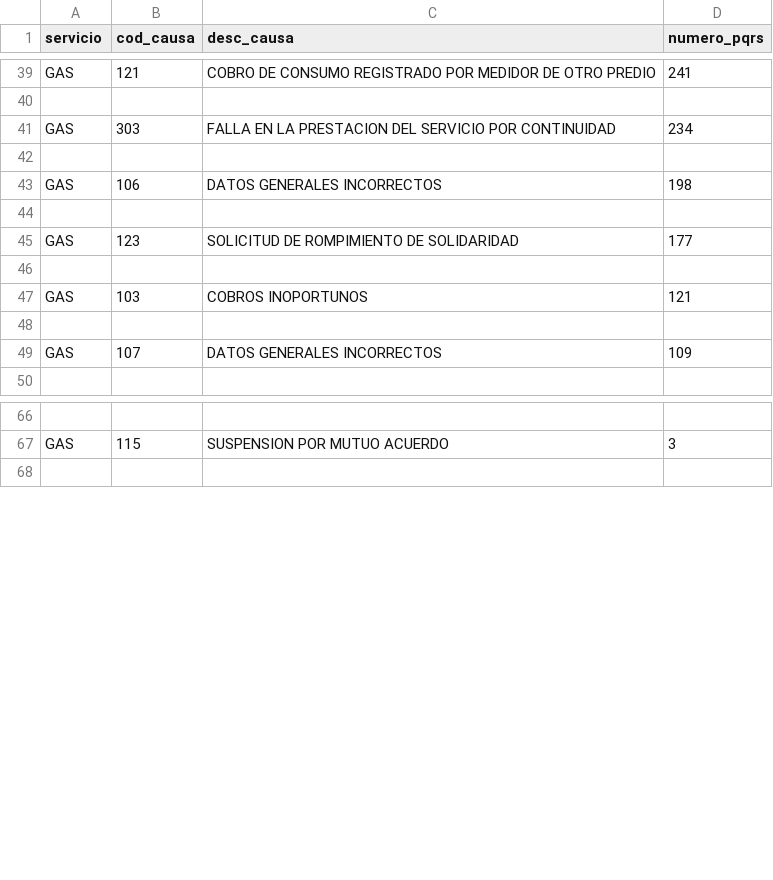
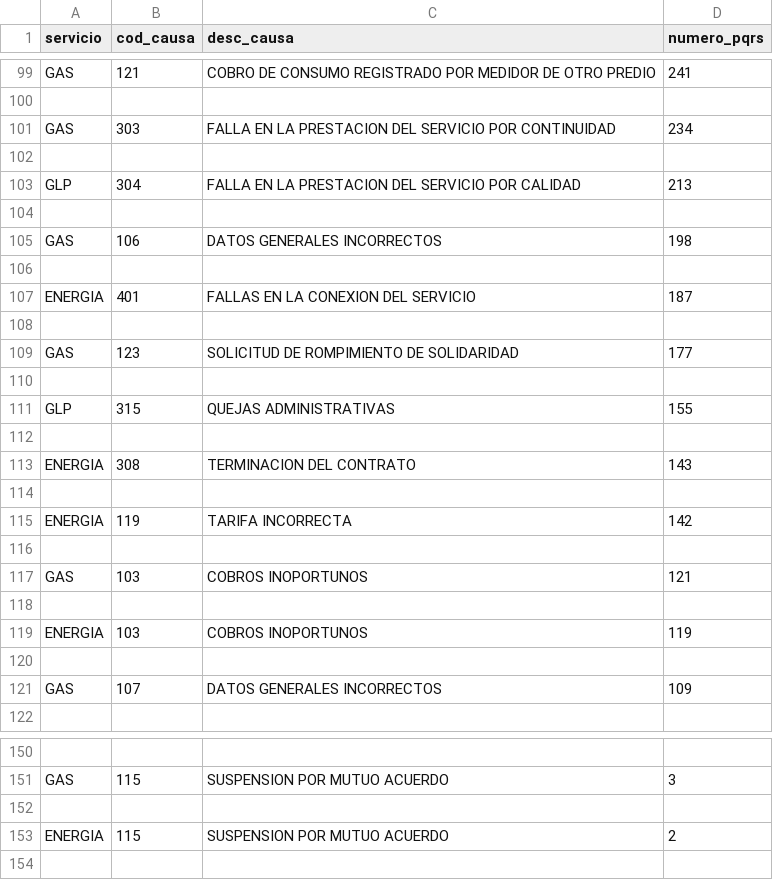
Before and after one commit to juankmiloh/ciad-platform, a CSV file: Backend/file_pqrs.csv, drawn as a sheet; only a part is shown, gaps mark what is left out; the diff covers the shown part only; the diff names each change by its address in the sheet, - before the commit and + after, or states it on an @@ line.

```diff
--- a/Backend/file_pqrs.csv
+++ b/Backend/file_pqrs.csv
+row 103: GLP | 304 | FALLA EN LA PRESTACION DEL SERVICIO POR CALIDAD | 213
+row 104: (empty)
+row 106: (empty)
+row 107: ENERGIA | 401 | FALLAS EN LA CONEXION DEL SERVICIO | 187
+row 111: GLP | 315 | QUEJAS ADMINISTRATIVAS | 155
+row 112: (empty)
+row 113: ENERGIA | 308 | TERMINACION DEL CONTRATO | 143
+row 114: (empty)
+row 115: ENERGIA | 119 | TARIFA INCORRECTA | 142
+row 116: (empty)
+row 118: (empty)
+row 119: ENERGIA | 103 | COBROS INOPORTUNOS | 119
+row 152: (empty)
+row 153: ENERGIA | 115 | SUSPENSION POR MUTUO ACUERDO | 2
```
Also changed, not shown: 72 added rows elsewhere in this file, 8 other files.
